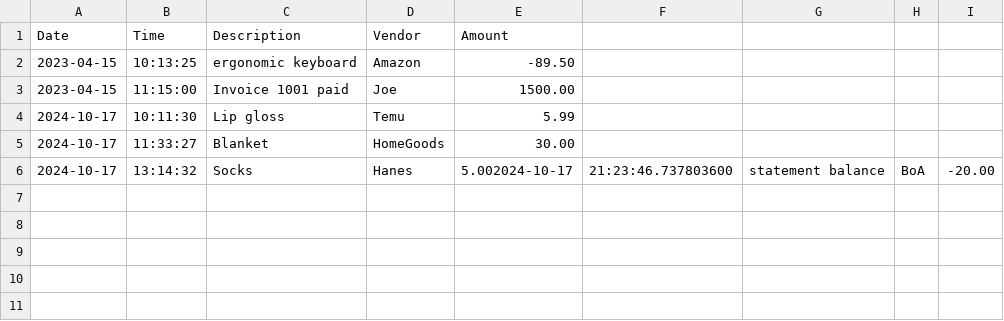
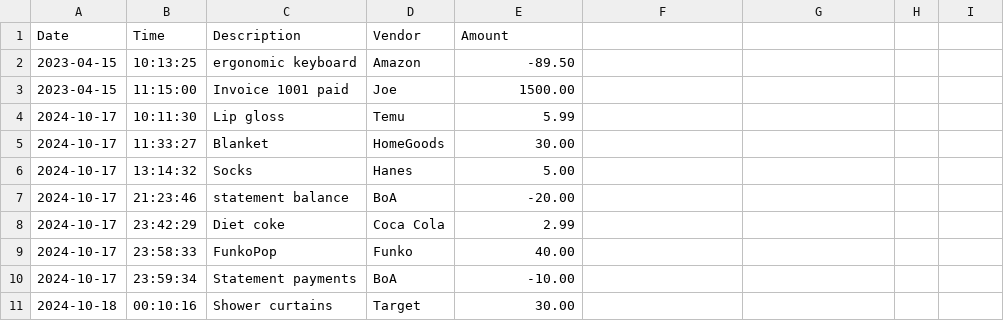
Before and after one commit to lightningmcquyen/Capstones, a CSV file: Accounting-Ledger/src/main/resources/transactions.csv, drawn as a sheet.

Commit message:
reversed entries

```diff
--- a/Accounting-Ledger/src/main/resources/transactions.csv
+++ b/Accounting-Ledger/src/main/resources/transactions.csv
@@ -5,2 +5,7 @@ Date|Time|Description|Vendor|Amount
 2024-10-17|11:33:27|Blanket|HomeGoods|30.00
-2024-10-17|13:14:32|Socks|Hanes|5.002024-10-17|21:23:46.737803600|statement balance|BoA|-20.00
+2024-10-17|13:14:32|Socks|Hanes|5.00
+2024-10-17|21:23:46|statement balance|BoA|-20.00
+2024-10-17|23:42:29|Diet coke|Coca Cola|2.99
+2024-10-17|23:58:33|FunkoPop|Funko|40.00
+2024-10-17|23:59:34|Statement payments|BoA|-10.00
+2024-10-18|00:10:16|Shower curtains|Target|30.00
```
Also changed, not shown: Accounting-Ledger/target/classes/transactions.csv, 4 other files.
